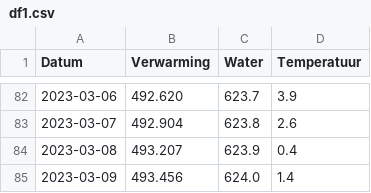
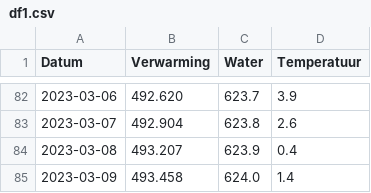
Before and after one commit to joey-van-alphen2/dashboard, a CSV file: df1.csv, drawn as a sheet; only a part is shown, gaps mark what is left out.

Commit message:
Update df1.csv

```diff
--- a/df1.csv
+++ b/df1.csv
@@ -84,2 +84,2 @@ Datum,Verwarming,Water,Temperatuur
 2023-03-08,493.207,623.9,0.4
-2023-03-09,493.456,624.0,1.4
+2023-03-09,493.458,624.0,1.4
```
